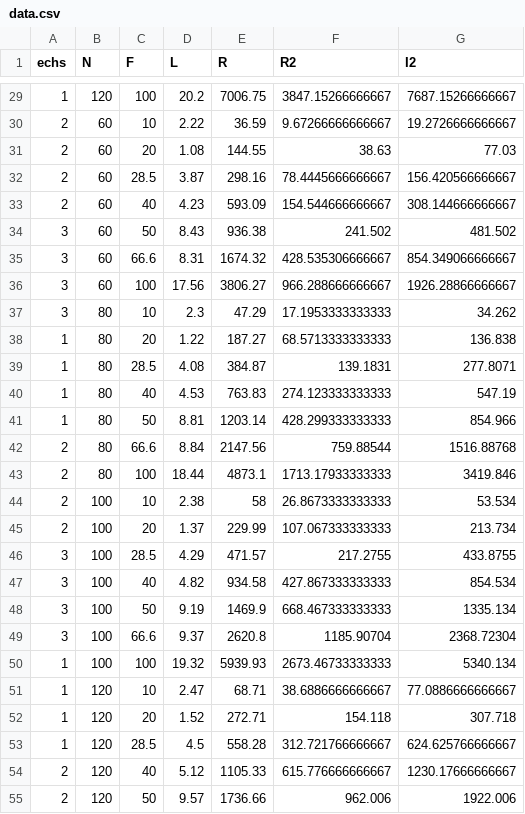
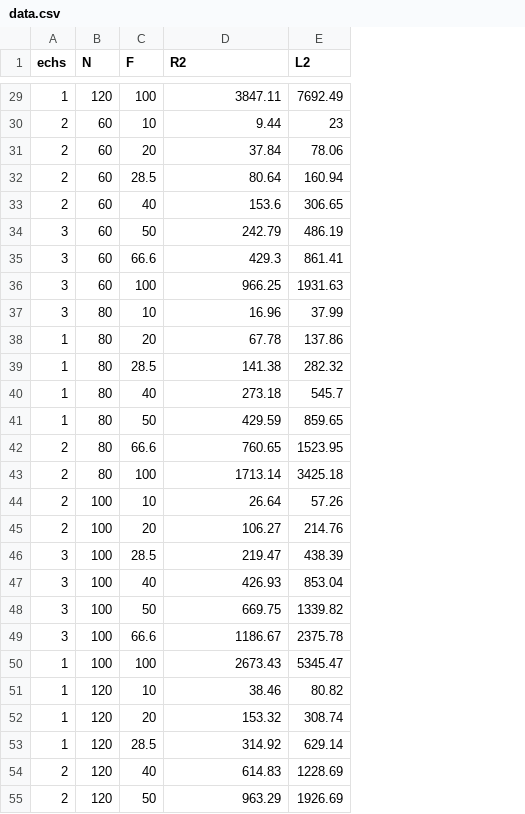
Before and after one commit to Senpothia/Antennes125, a CSV file: data/data.csv, drawn as a sheet; only a part is shown, gaps mark what is left out; removed rows and columns are numbered as before the commit, all else as after; the diff covers the shown part only; the diff names each change by its address in the sheet, - before the commit and + after, or states it on an @@ line.

```diff
--- a/data/data.csv
+++ b/data/data.csv
-column D (L), rows 29-55: 20.2 | 2.22 | 1.08 | 3.87 | 4.23 | 8.43 | 8.31 | 17.56 | 2.3 | 1.22 | 4.08 | 4.53 | 8.81 | 8.84 | 18.44 | 2.38 | 1.37 | 4.29 | 4.82 | 9.19 | 9.37 | 19.32 | 2.47 | 1.52 | 4.5 | 5.12 | 9.57
-column E (R), rows 29-55: 7006.75 | 36.59 | 144.55 | 298.16 | 593.09 | 936.38 | 1674.32 | 3806.27 | 47.29 | 187.27 | 384.87 | 763.83 | 1203.14 | 2147.56 | 4873.1 | 58 | 229.99 | 471.57 | 934.58 | 1469.9 | 2620.8 | 5939.93 | 68.71 | 272.71 | 558.28 | 1105.33 | 1736.66
-column G (I2), rows 29-55: 7687.15266666667 | 19.2726666666667 | 77.03 | 156.420566666667 | 308.144666666667 | 481.502 | 854.349066666667 | 1926.28866666667 | 34.262 | 136.838 | 277.8071 | 547.19 | 854.966 | 1516.88768 | 3419.846 | 53.534 | 213.734 | 433.8755 | 854.534 | 1335.134 | 2368.72304 | 5340.134 | 77.0886666666667 | 307.718 | 624.625766666667 | 1230.17666666667 | 1922.006
+column E (L2), rows 29-55: 7692.49 | 23 | 78.06 | 160.94 | 306.65 | 486.19 | 861.41 | 1931.63 | 37.99 | 137.86 | 282.32 | 545.7 | 859.65 | 1523.95 | 3425.18 | 57.26 | 214.76 | 438.39 | 853.04 | 1339.82 | 2375.78 | 5345.47 | 80.82 | 308.74 | 629.14 | 1228.69 | 1926.69
-D29 (R2): 3847.15266666667
+D29 (R2): 3847.11
-D30 (R2): 9.67266666666667
+D30 (R2): 9.44
-D31 (R2): 38.63
+D31 (R2): 37.84
-D32 (R2): 78.4445666666667
+D32 (R2): 80.64
-D33 (R2): 154.544666666667
+D33 (R2): 153.6
-D34 (R2): 241.502
+D34 (R2): 242.79
-D35 (R2): 428.535306666667
+D35 (R2): 429.3
-D36 (R2): 966.288666666667
+D36 (R2): 966.25
-D37 (R2): 17.1953333333333
+D37 (R2): 16.96
-D38 (R2): 68.5713333333333
+D38 (R2): 67.78
-D39 (R2): 139.1831
+D39 (R2): 141.38
-D40 (R2): 274.123333333333
+D40 (R2): 273.18
-D41 (R2): 428.299333333333
+D41 (R2): 429.59
-D42 (R2): 759.88544
+D42 (R2): 760.65
-D43 (R2): 1713.17933333333
+D43 (R2): 1713.14
-D44 (R2): 26.8673333333333
+D44 (R2): 26.64
-D45 (R2): 107.067333333333
+D45 (R2): 106.27
-D46 (R2): 217.2755
+D46 (R2): 219.47
-D47 (R2): 427.867333333333
+D47 (R2): 426.93
-D48 (R2): 668.467333333333
+D48 (R2): 669.75
-D49 (R2): 1185.90704
+D49 (R2): 1186.67
-D50 (R2): 2673.46733333333
+D50 (R2): 2673.43
-D51 (R2): 38.6886666666667
+D51 (R2): 38.46
-D52 (R2): 154.118
+D52 (R2): 153.32
-D53 (R2): 312.721766666667
+D53 (R2): 314.92
-D54 (R2): 615.776666666667
+D54 (R2): 614.83
-D55 (R2): 962.006
+D55 (R2): 963.29
```
Also changed, not shown: 57 edited cells elsewhere in this file, data/data2.csv, 7 other files.
